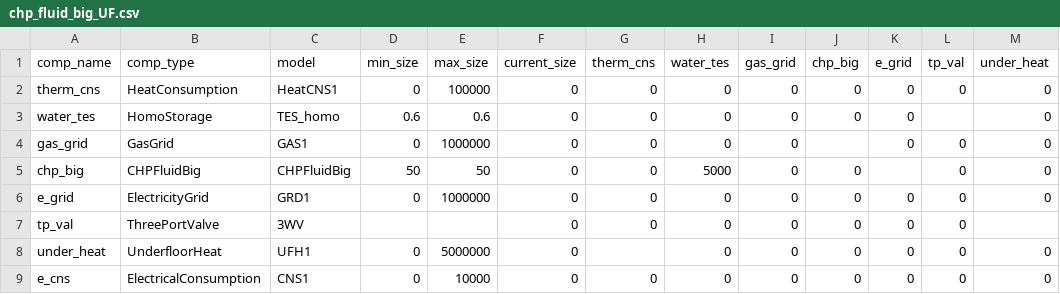
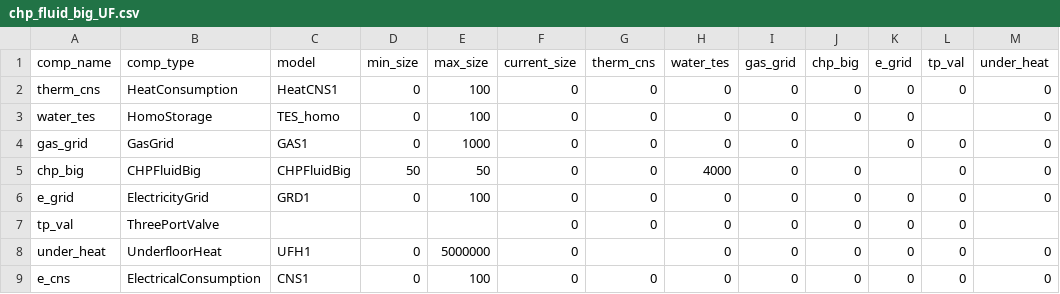
Before and after one commit to RWTH-EBC/BESDOT, a CSV file: data/topology/chp_fluid_big_UF.csv, drawn as a sheet; only a part is shown; the diff names each change by its address in the sheet, - before the commit and + after, or states it on an @@ line.

```diff
--- a/data/topology/chp_fluid_big_UF.csv
+++ b/data/topology/chp_fluid_big_UF.csv
-E2 (max_size): 100000
+E2 (max_size): 100
-D3 (min_size): 0.6
+D3 (min_size): 0
-E3 (max_size): 0.6
+E3 (max_size): 100
-E4 (max_size): 1000000
+E4 (max_size): 1000
-H5 (water_tes): 5000
+H5 (water_tes): 4000
-E6 (max_size): 1000000
+E6 (max_size): 100
-C7 (model): 3WV
+C7 (model): (empty)
-E9 (max_size): 10000
+E9 (max_size): 100
```
Also changed, not shown: data/topology/chp_fluid_big.csv, 1 other file.
